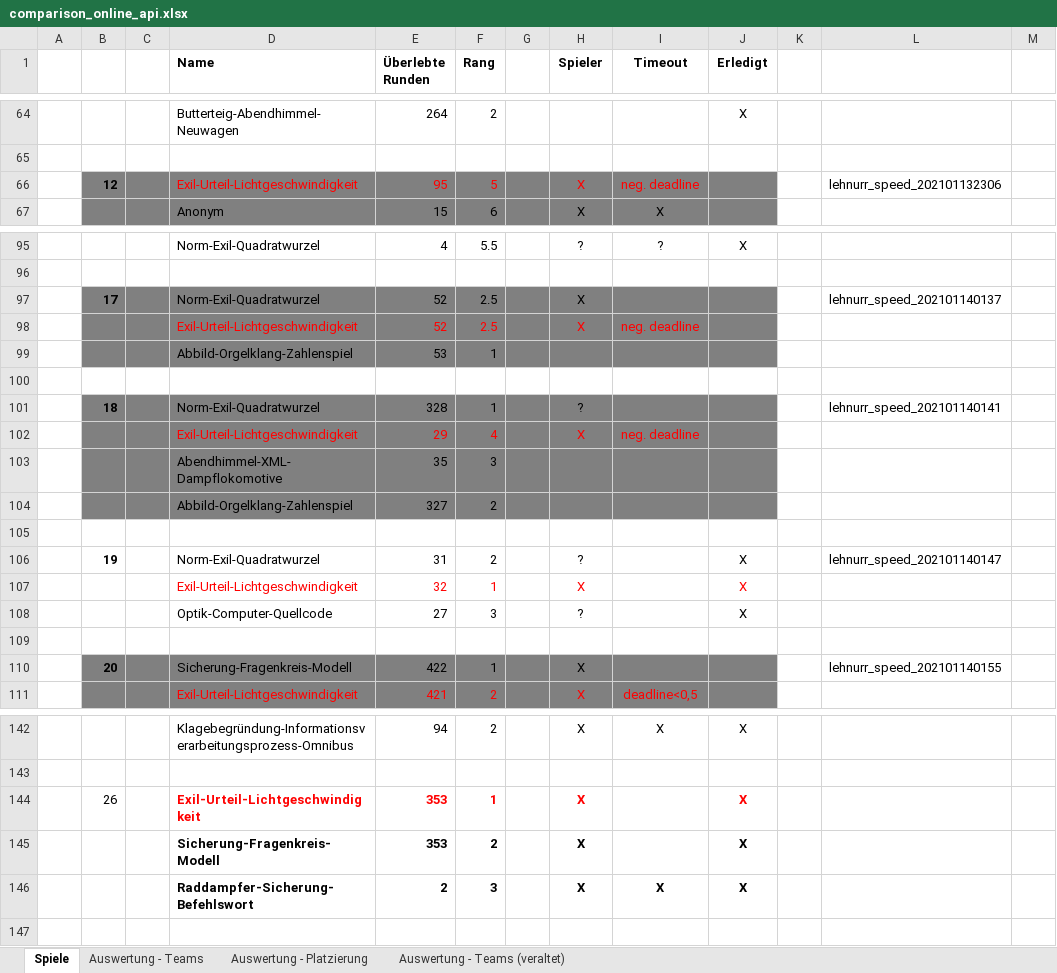
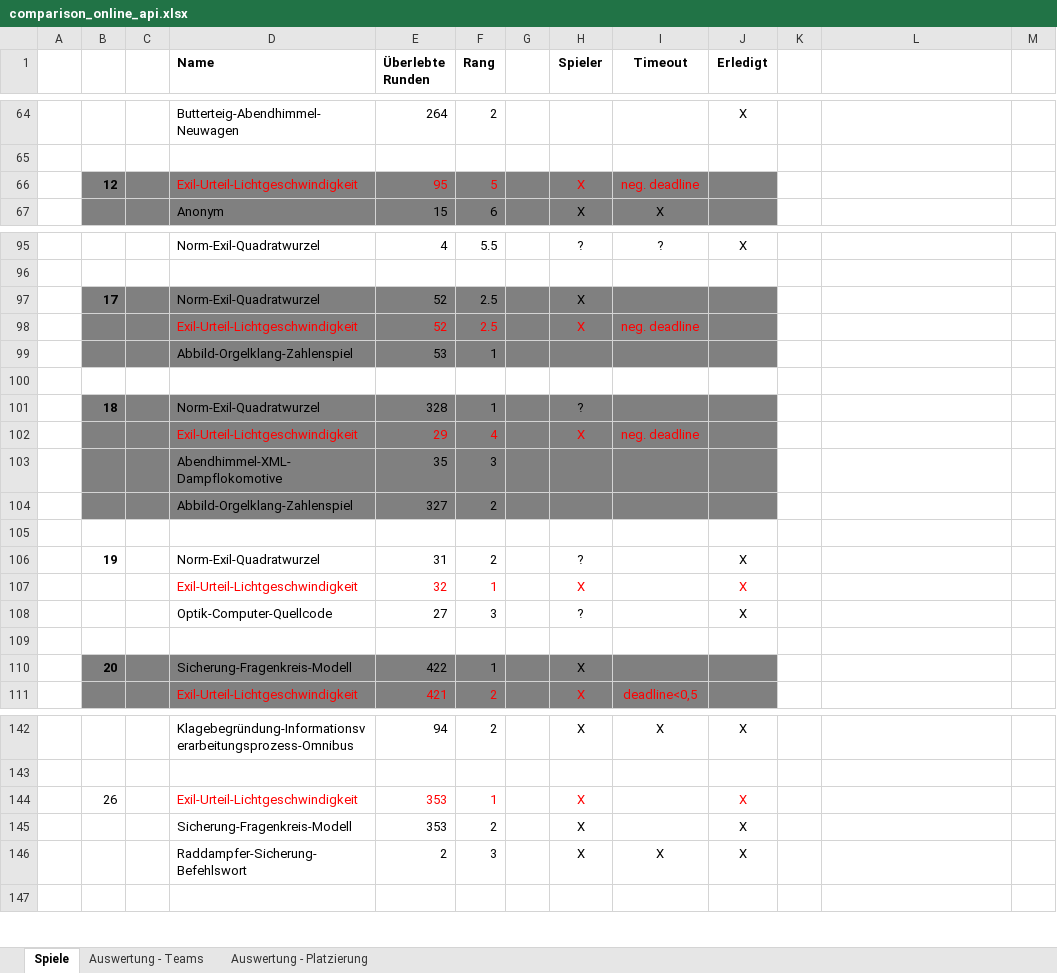
Before and after one commit to Lehnurr/spe-ed-solver, an Excel workbook: elaboration/appendices/comparison_online_api.xlsx, sheet Spiele, drawn as a sheet; only a part is shown, gaps mark what is left out; values as stored, in another font and other column widths than the file's, no borders; charts and pictures not drawn; the diff covers the shown part only; the diff names each change by its address in the sheet, - before the commit and + after, or states it on an @@ line.

```diff
--- a/elaboration/appendices/comparison_online_api.xlsx (sheet Spiele)
+++ b/elaboration/appendices/comparison_online_api.xlsx (sheet Spiele)
-sheet tab: Auswertung - Teams (veraltet)
-L66: lehnurr_speed_202101132306
+L66: (empty)
-L97: lehnurr_speed_202101140137
+L97: (empty)
-L101: lehnurr_speed_202101140141
+L101: (empty)
-L106: lehnurr_speed_202101140147
+L106: (empty)
-L110: lehnurr_speed_202101140155
+L110: (empty)
-D144:F146 bold: on
+D144:F146 bold: off
-H144:H145 bold: on
+H144:H145 bold: off
-J144:J145 bold: on
+J144:J145 bold: off
-H146:J146 bold: on
+H146:J146 bold: off
```
Also changed, not shown: 8 edited cells elsewhere in this sheet, charts or pictures.
